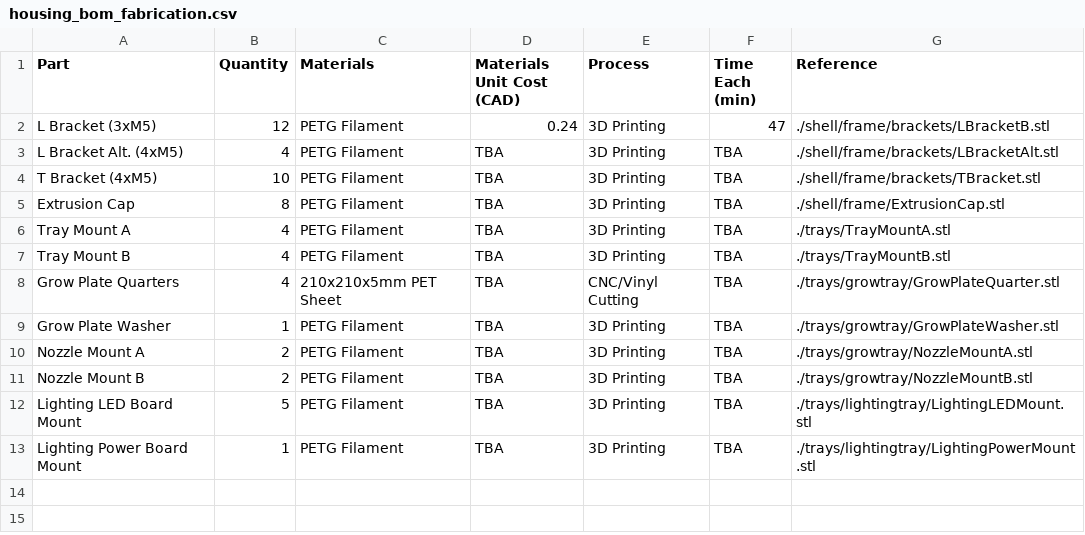
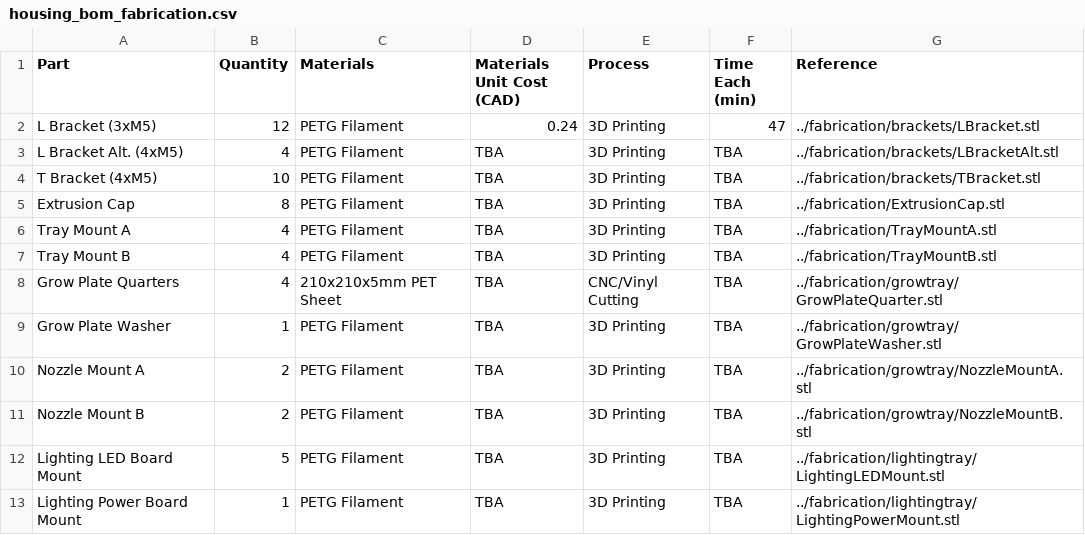
Before and after one commit to PeaPodTechnologies/PeaPod, a CSV file: subsystems/housing/hardware/boms/housing_bom_fabrication.csv, drawn as a sheet.

```diff
--- a/subsystems/housing/hardware/boms/housing_bom_fabrication.csv
+++ b/subsystems/housing/hardware/boms/housing_bom_fabrication.csv
@@ -1,13 +1,13 @@
 Part                       ,Quantity ,Materials             ,Materials Unit Cost (CAD) ,Process           ,Time Each (min) ,Reference
-L Bracket (3xM5)           ,12       ,PETG Filament         ,0.24                      ,3D Printing       ,47              ,./shell/frame/brackets/LBracketB.stl
-L Bracket Alt. (4xM5)      ,4        ,PETG Filament         ,TBA                       ,3D Printing       ,TBA             ,./shell/frame/brackets/LBracketAlt.stl
-T Bracket (4xM5)           ,10       ,PETG Filament         ,TBA                       ,3D Printing       ,TBA             ,./shell/frame/brackets/TBracket.stl
-Extrusion Cap              ,8        ,PETG Filament         ,TBA                       ,3D Printing       ,TBA             ,./shell/frame/ExtrusionCap.stl
-Tray Mount A               ,4        ,PETG Filament         ,TBA                       ,3D Printing       ,TBA             ,./trays/TrayMountA.stl
-Tray Mount B               ,4        ,PETG Filament         ,TBA                       ,3D Printing       ,TBA             ,./trays/TrayMountB.stl
-Grow Plate Quarters        ,4        ,210x210x5mm PET Sheet ,TBA                       ,CNC/Vinyl Cutting ,TBA             ,./trays/growtray/GrowPlateQuarter.stl
-Grow Plate Washer          ,1        ,PETG Filament         ,TBA                       ,3D Printing       ,TBA             ,./trays/growtray/GrowPlateWasher.stl
-Nozzle Mount A             ,2        ,PETG Filament         ,TBA                       ,3D Printing       ,TBA             ,./trays/growtray/NozzleMountA.stl
-Nozzle Mount B             ,2        ,PETG Filament         ,TBA                       ,3D Printing       ,TBA             ,./trays/growtray/NozzleMountB.stl
-Lighting LED Board Mount   ,5        ,PETG Filament         ,TBA                       ,3D Printing       ,TBA             ,./trays/lightingtray/LightingLEDMount.stl
-Lighting Power Board Mount ,1        ,PETG Filament         ,TBA                       ,3D Printing       ,TBA             ,./trays/lightingtray/LightingPowerMount.stl
+L Bracket (3xM5)           ,12       ,PETG Filament         ,0.24                      ,3D Printing       ,47              ,../fabrication/brackets/LBracket.stl
+L Bracket Alt. (4xM5)      ,4        ,PETG Filament         ,TBA                       ,3D Printing       ,TBA             ,../fabrication/brackets/LBracketAlt.stl
+T Bracket (4xM5)           ,10       ,PETG Filament         ,TBA                       ,3D Printing       ,TBA             ,../fabrication/brackets/TBracket.stl
+Extrusion Cap              ,8        ,PETG Filament         ,TBA                       ,3D Printing       ,TBA             ,../fabrication/ExtrusionCap.stl
+Tray Mount A               ,4        ,PETG Filament         ,TBA                       ,3D Printing       ,TBA             ,../fabrication/TrayMountA.stl
+Tray Mount B               ,4        ,PETG Filament         ,TBA                       ,3D Printing       ,TBA             ,../fabrication/TrayMountB.stl
+Grow Plate Quarters        ,4        ,210x210x5mm PET Sheet ,TBA                       ,CNC/Vinyl Cutting ,TBA             ,../fabrication/growtray/GrowPlateQuarter.stl
+Grow Plate Washer          ,1        ,PETG Filament         ,TBA                       ,3D Printing       ,TBA             ,../fabrication/growtray/GrowPlateWasher.stl
+Nozzle Mount A             ,2        ,PETG Filament         ,TBA                       ,3D Printing       ,TBA             ,../fabrication/growtray/NozzleMountA.stl
+Nozzle Mount B             ,2        ,PETG Filament         ,TBA                       ,3D Printing       ,TBA             ,../fabrication/growtray/NozzleMountB.stl
+Lighting LED Board Mount   ,5        ,PETG Filament         ,TBA                       ,3D Printing       ,TBA             ,../fabrication/lightingtray/LightingLEDMount.stl
+Lighting Power Board Mount ,1        ,PETG Filament         ,TBA                       ,3D Printing       ,TBA             ,../fabrication/lightingtray/LightingPowerMount.stl
```
Also changed, not shown: subsystems/aeroponics/hardware/boms/aeroponics_bom_components.csv, subsystems/automation/hardware/boms/sensors_bom_digikey.csv, 4 other files.
